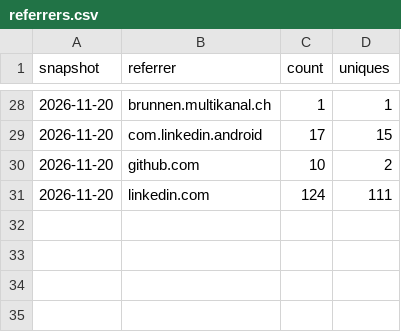
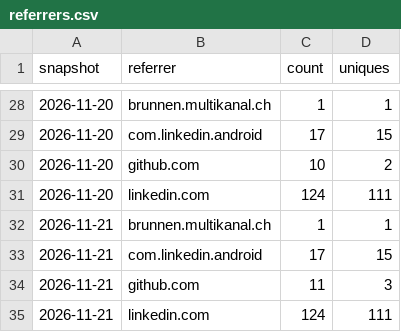
Before and after one commit to Zimphi75/brunnen-3d, a CSV file: referrers.csv, drawn as a sheet; only a part is shown, gaps mark what is left out; the diff names each change by its address in the sheet, - before the commit and + after, or states it on an @@ line.

```diff
--- a/referrers.csv
+++ b/referrers.csv
+row 32: 2026-11-21 | brunnen.multikanal.ch | 1 | 1
+row 33: 2026-11-21 | com.linkedin.android | 17 | 15
+row 34: 2026-11-21 | github.com | 11 | 3
+row 35: 2026-11-21 | linkedin.com | 124 | 111
```
Also changed, not shown: clones.csv, paths.csv, 1 other file.
